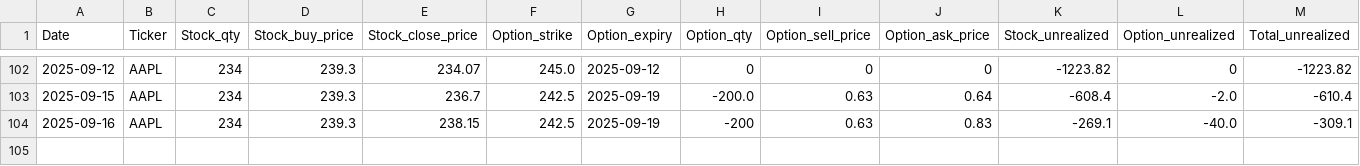
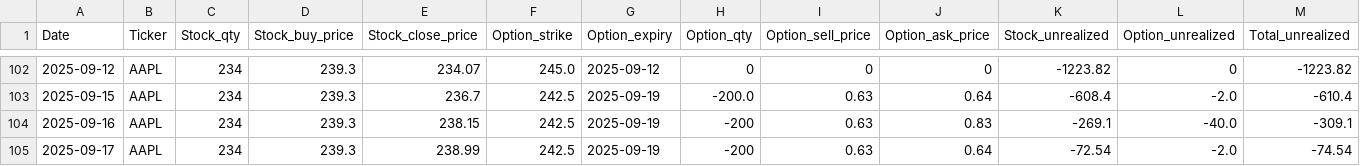
Before and after one commit to dhruvesh131199/covered_call_daily_update, a CSV file: sheets/summary.csv, drawn as a sheet; only a part is shown, gaps mark what is left out; rows hold the shown columns only; the diff names each change by its address in the sheet, - before the commit and + after, or states it on an @@ line.

```diff
--- a/sheets/summary.csv
+++ b/sheets/summary.csv
+row 105: 2025-09-17 | AAPL | 234 | 239.3 | 238.99 | 242.5 | 2025-09-19 | -200 | 0.63 | 0.64 | -72.54 | -2.0 | -74.54
```
Also changed, not shown: sheets/position.csv, sheets/volatility.csv, 1 other file.
